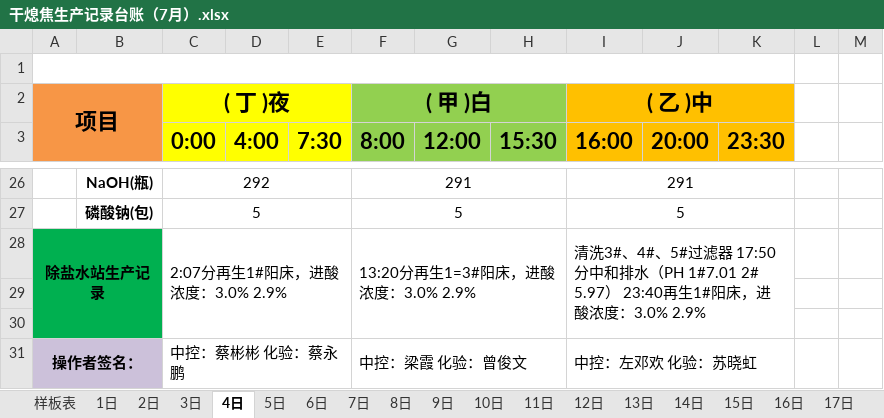
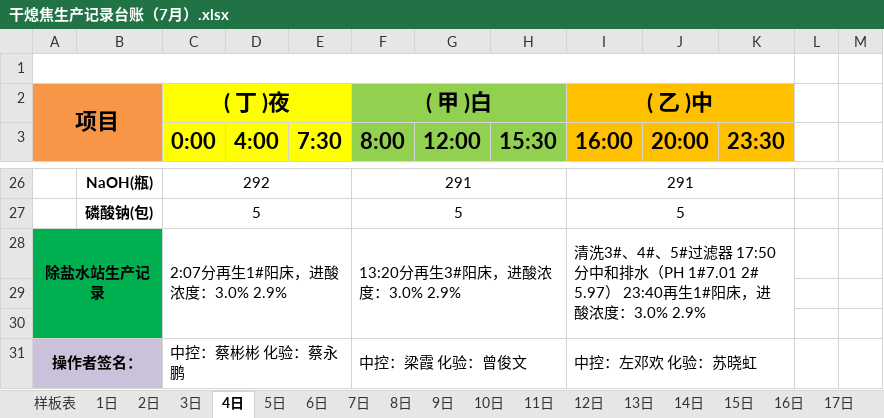
Before and after one commit to ErzhongHoo/-, an Excel workbook: 干熄焦生产记录台账/2021/干熄焦生产记录台账（7月）.xlsx, sheet 4日, drawn as a sheet; only a part is shown, gaps mark what is left out; values as stored, in another font and other column widths than the file's, no borders; the diff names each change by its address in the sheet, - before the commit and + after, or states it on an @@ line.

```diff
--- a/干熄焦生产记录台账/2021/干熄焦生产记录台账（7月）.xlsx (sheet 4日)
+++ b/干熄焦生产记录台账/2021/干熄焦生产记录台账（7月）.xlsx (sheet 4日)
-F28 (8:00): 13:20分再生1=3#阳床，进酸浓度：3.0% 2.9%
+F28 (8:00): 13:20分再生3#阳床，进酸浓度：3.0% 2.9%
```
Also changed, not shown: 干熄焦生产记录台账/2019/干熄焦生产记录台账（10月）.xlsx, 干熄焦生产记录台账/2020/干熄焦生产记录台账（4月）.xlsx, 27 other files.
